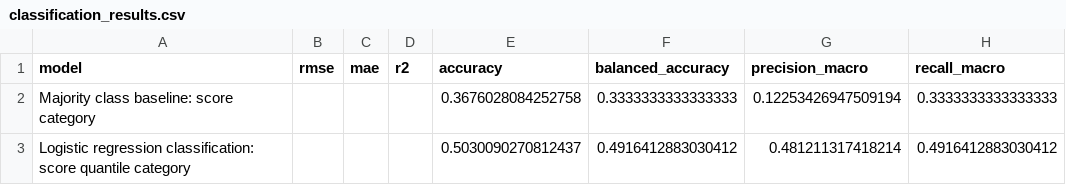
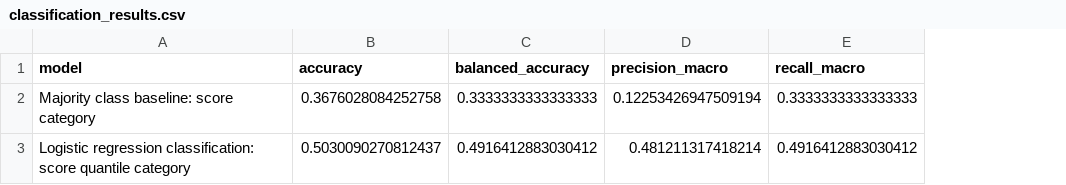
Before and after one commit to craighymo/DataScienceProject, a CSV file: outputs/classification_results.csv, drawn as a sheet; only a part is shown; the diff names each change by its address in the sheet, - before the commit and + after, or states it on an @@ line.

```diff
--- a/outputs/classification_results.csv
+++ b/outputs/classification_results.csv
-column B (rmse), empty
-column C (mae), empty
-column D (r2), empty
```
Also changed, not shown: outputs/regression_results.csv, 2 other files.
